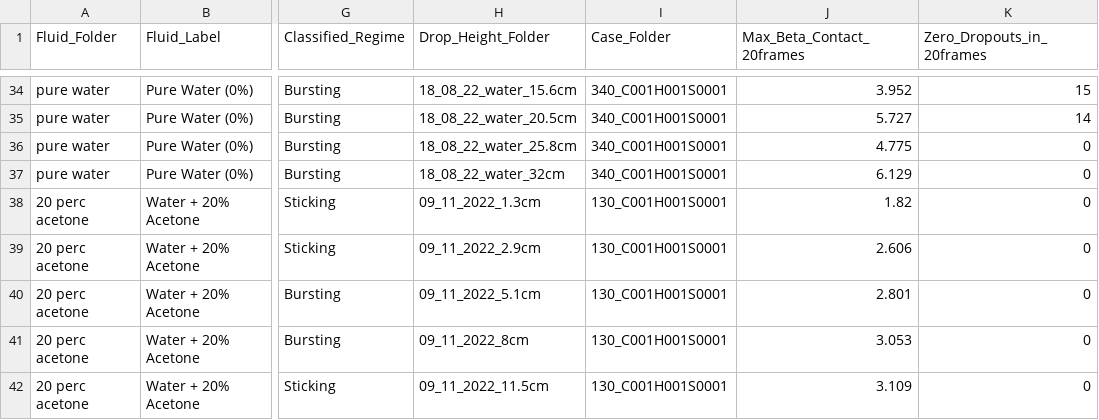
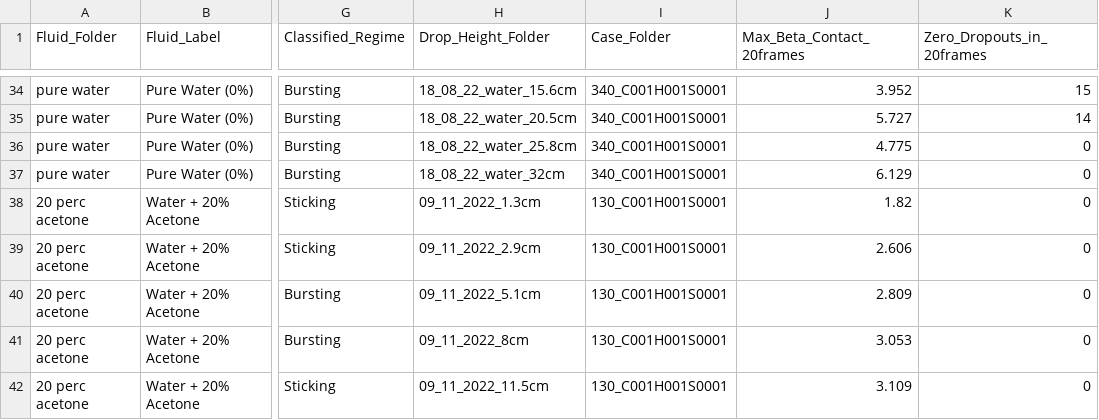
Before and after one commit to pablo-2047/leidenfrost, a CSV file: plot_2/07_contact_dia_4_regime_array/four_regime_selected_cases.csv, drawn as a sheet; only a part is shown, gaps mark what is left out; the diff names each change by its address in the sheet, - before the commit and + after, or states it on an @@ line.

Commit message:
Surgically rectify Water + 20% Acetone 5.1cm 130C frames 2 and 3 contact measurements

```diff
--- a/plot_2/07_contact_dia_4_regime_array/four_regime_selected_cases.csv
+++ b/plot_2/07_contact_dia_4_regime_array/four_regime_selected_cases.csv
-J40 (Max_Beta_Contact_20frames): 2.801
+J40 (Max_Beta_Contact_20frames): 2.809
```
Also changed, not shown: 2 other files.
